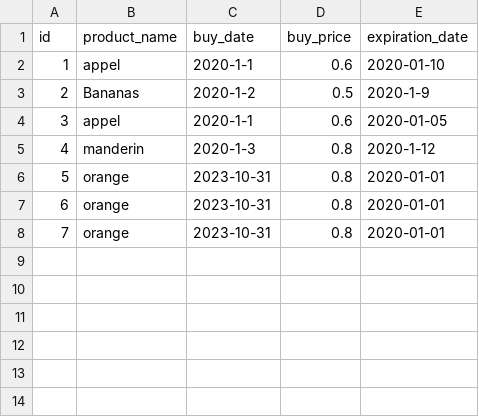
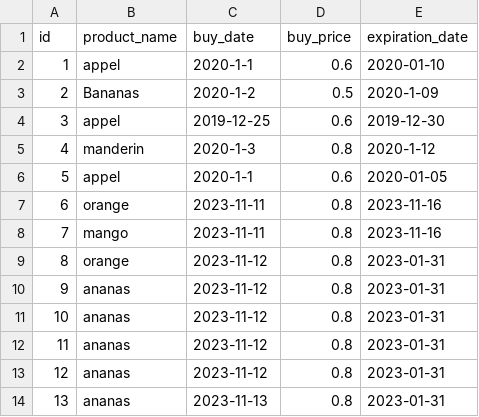
Before and after one commit to LHL-source/superpy_backup, a CSV file: superpy/data/bought.csv, drawn as a sheet; addresses are those after the commit; the diff names each change by its address in the sheet, - before the commit and + after, or states it on an @@ line.

```diff
--- a/superpy/data/bought.csv
+++ b/superpy/data/bought.csv
-E3 (expiration_date): 2020-1-9
+E3 (expiration_date): 2020-1-09
+row 4: 3 | appel | 2019-12-25 | 0.6 | 2019-12-30
@@ column A (id) renumbered between rows 6 and 9 @@
-C7:C8 (buy_date): 2023-10-31
+C7:C8 (buy_date): 2023-11-11
-E7:E8 (expiration_date): 2020-01-01
+E7:E8 (expiration_date): 2023-11-16
-B8 (product_name): orange
+B8 (product_name): mango
-C9 (buy_date): 2023-10-31
+C9 (buy_date): 2023-11-12
-E9 (expiration_date): 2020-01-01
+E9 (expiration_date): 2023-01-31
+row 10: 9 | ananas | 2023-11-12 | 0.8 | 2023-01-31
+row 11: 10 | ananas | 2023-11-12 | 0.8 | 2023-01-31
+row 12: 11 | ananas | 2023-11-12 | 0.8 | 2023-01-31
+row 13: 12 | ananas | 2023-11-12 | 0.8 | 2023-01-31
+row 14: 13 | ananas | 2023-11-13 | 0.8 | 2023-01-31
```
Also changed, not shown: 3 other files.
